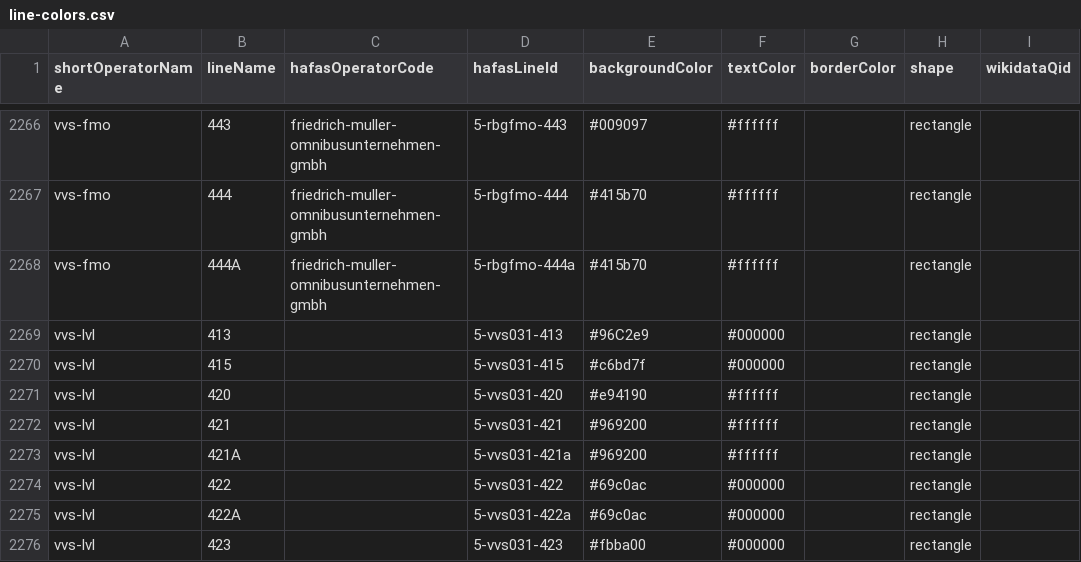
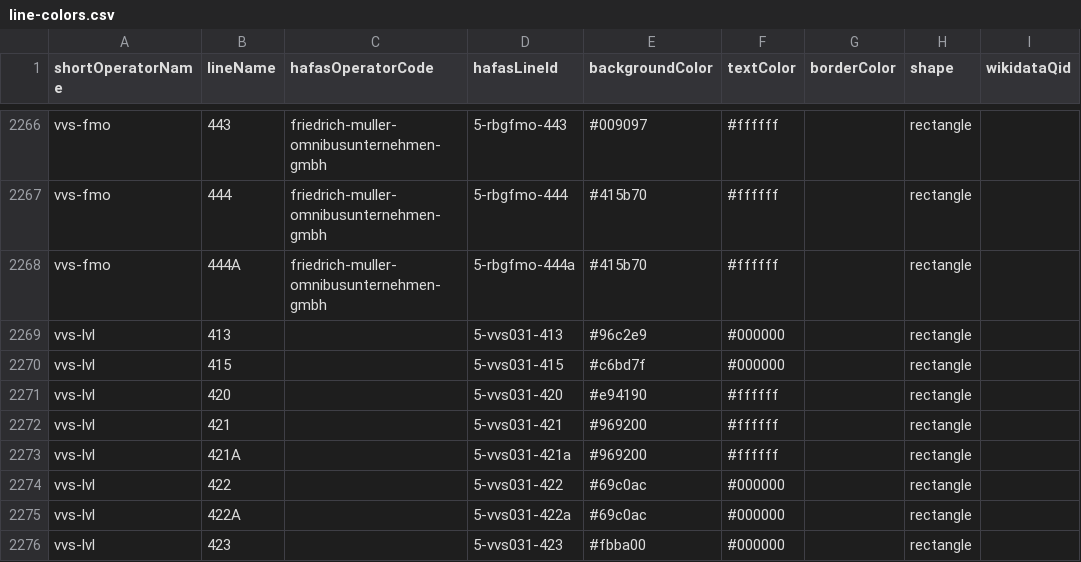
Before and after one commit to Traewelling/line-colors, a CSV file: line-colors.csv, drawn as a sheet; only a part is shown, gaps mark what is left out.

Commit message:
now corrected the 413 also

```diff
--- a/line-colors.csv
+++ b/line-colors.csv
@@ -2268,3 +2268,3 @@ vvs-fmo,444,friedrich-muller-omnibusunternehmen-gmbh,5-rbgfmo-444,#415b70,#fffff
 vvs-fmo,444A,friedrich-muller-omnibusunternehmen-gmbh,5-rbgfmo-444a,#415b70,#ffffff,,rectangle,
-vvs-lvl,413,,5-vvs031-413,#96C2e9,#000000,,rectangle,
+vvs-lvl,413,,5-vvs031-413,#96c2e9,#000000,,rectangle,
 vvs-lvl,415,,5-vvs031-415,#c6bd7f,#000000,,rectangle,
```
